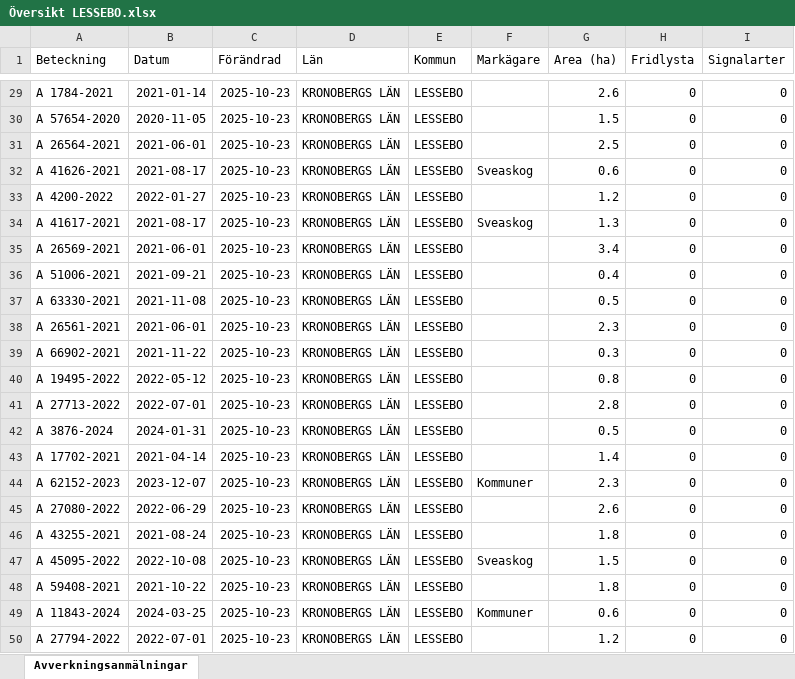
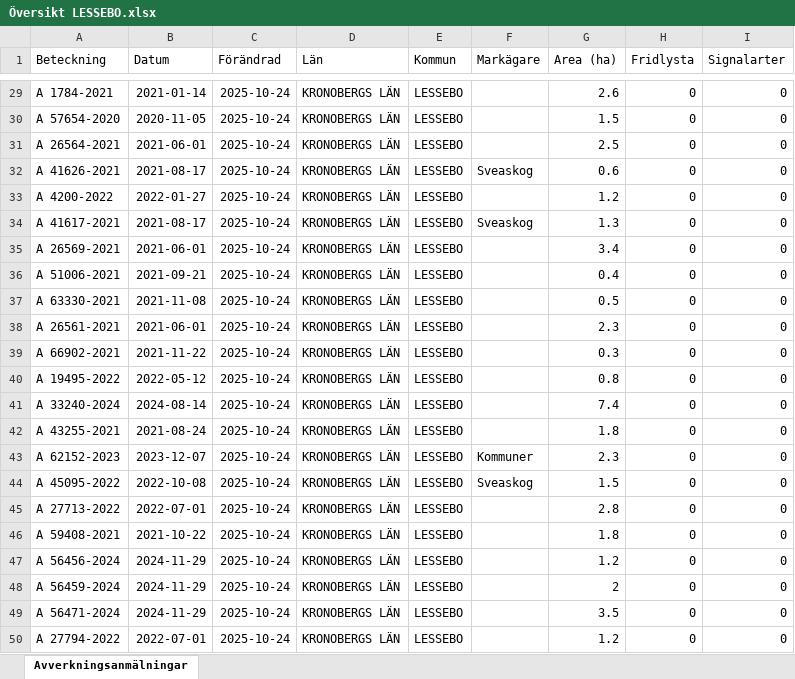
Before and after one commit to klasma/Logging_0761, an Excel workbook: Översikt LESSEBO.xlsx, sheet Avverkningsanmälningar, drawn as a sheet; only a part is shown, gaps mark what is left out; values as stored, in another font and other column widths than the file's, no borders; the diff covers the shown part only; the diff names each change by its address in the sheet, - before the commit and + after, or states it on an @@ line.

```diff
--- a/Översikt LESSEBO.xlsx (sheet Avverkningsanmälningar)
+++ b/Översikt LESSEBO.xlsx (sheet Avverkningsanmälningar)
-C29:C50 (Förändrad): 2025-10-23
+C29:C50 (Förändrad): 2025-10-24
-A41 (Beteckning): A 27713-2022
+A41 (Beteckning): A 33240-2024
-B41 (Datum): 2022-07-01
+B41 (Datum): 2024-08-14
-G41 (Area (ha)): 2.8
+G41 (Area (ha)): 7.4
-A42 (Beteckning): A 3876-2024
+A42 (Beteckning): A 43255-2021
-B42 (Datum): 2024-01-31
+B42 (Datum): 2021-08-24
-G42 (Area (ha)): 0.5
+G42 (Area (ha)): 1.8
-A43 (Beteckning): A 17702-2021
+A43 (Beteckning): A 62152-2023
-B43 (Datum): 2021-04-14
+B43 (Datum): 2023-12-07
-F43 (Markägare): (empty)
+F43 (Markägare): Kommuner
-G43 (Area (ha)): 1.4
+G43 (Area (ha)): 2.3
-A44 (Beteckning): A 62152-2023
+A44 (Beteckning): A 45095-2022
-B44 (Datum): 2023-12-07
+B44 (Datum): 2022-10-08
-F44 (Markägare): Kommuner
+F44 (Markägare): Sveaskog
-G44 (Area (ha)): 2.3
+G44 (Area (ha)): 1.5
-A45 (Beteckning): A 27080-2022
+A45 (Beteckning): A 27713-2022
-B45 (Datum): 2022-06-29
+B45 (Datum): 2022-07-01
-G45 (Area (ha)): 2.6
+G45 (Area (ha)): 2.8
-A46 (Beteckning): A 43255-2021
+A46 (Beteckning): A 59408-2021
-B46 (Datum): 2021-08-24
+B46 (Datum): 2021-10-22
-A47 (Beteckning): A 45095-2022
+A47 (Beteckning): A 56456-2024
-B47 (Datum): 2022-10-08
+B47 (Datum): 2024-11-29
-F47 (Markägare): Sveaskog
+F47 (Markägare): (empty)
-G47 (Area (ha)): 1.5
+G47 (Area (ha)): 1.2
-A48 (Beteckning): A 59408-2021
+A48 (Beteckning): A 56459-2024
-B48 (Datum): 2021-10-22
+B48 (Datum): 2024-11-29
-G48 (Area (ha)): 1.8
+G48 (Area (ha)): 2
-A49 (Beteckning): A 11843-2024
+A49 (Beteckning): A 56471-2024
-B49 (Datum): 2024-03-25
+B49 (Datum): 2024-11-29
-F49 (Markägare): Kommuner
+F49 (Markägare): (empty)
-G49 (Area (ha)): 0.6
+G49 (Area (ha)): 3.5
```
Also changed, not shown: 1038 edited cells elsewhere in this sheet, artfynd/A 18959-2021 artfynd.xlsx, artfynd/A 18960-2021 artfynd.xlsx, 20 other files.
